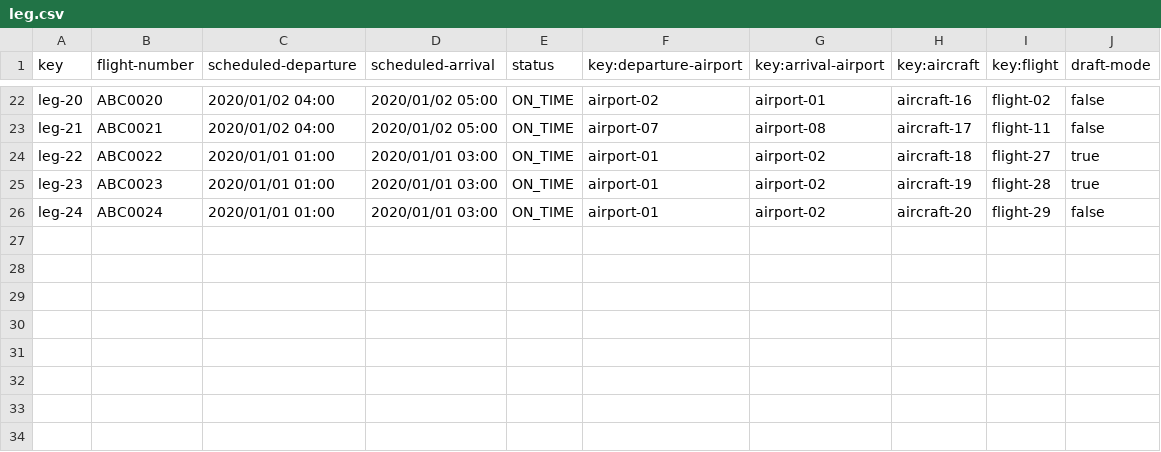
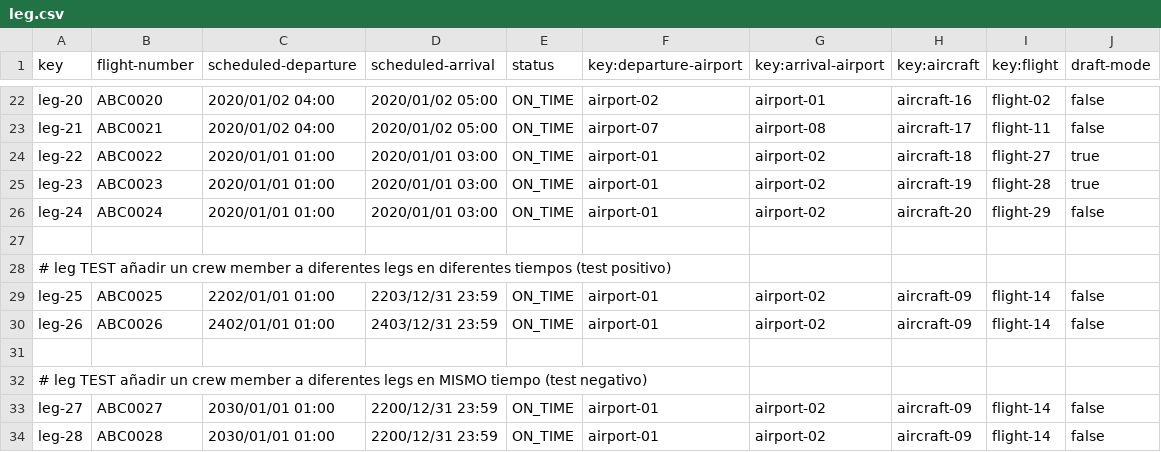
Before and after one commit to DP2-C1-035/Acme-ANS-C3, a CSV file: src/main/resources/WEB-INF/data/sample/leg.csv, drawn as a sheet; only a part is shown, gaps mark what is left out.

Commit message:
fix(): fix CreateService for flightAssignment

```diff
--- a/src/main/resources/WEB-INF/data/sample/leg.csv
+++ b/src/main/resources/WEB-INF/data/sample/leg.csv
@@ -26 +26,9 @@ leg-23,ABC0023,2020/01/01 01:00,2020/01/01 03:00,"ON_TIME",airport-01,airport-02
 leg-24,ABC0024,2020/01/01 01:00,2020/01/01 03:00,"ON_TIME",airport-01,airport-02,aircraft-20,flight-29,false
+
+# leg TEST añadir un crew member a diferentes legs en diferentes tiempos (test positivo)
+leg-25,ABC0025,2202/01/01 01:00,2203/12/31 23:59,"ON_TIME",airport-01,airport-02,aircraft-09,flight-14,false
+leg-26,ABC0026,2402/01/01 01:00,2403/12/31 23:59,"ON_TIME",airport-01,airport-02,aircraft-09,flight-14,false
+
+# leg TEST añadir un crew member a diferentes legs en MISMO tiempo (test negativo)
+leg-27,ABC0027,2030/01/01 01:00,2200/12/31 23:59,"ON_TIME",airport-01,airport-02,aircraft-09,flight-14,false
+leg-28,ABC0028,2030/01/01 01:00,2200/12/31 23:59,"ON_TIME",airport-01,airport-02,aircraft-09,flight-14,false
```
Also changed, not shown: src/main/resources/WEB-INF/data/sample/flight.csv, 2 other files.
